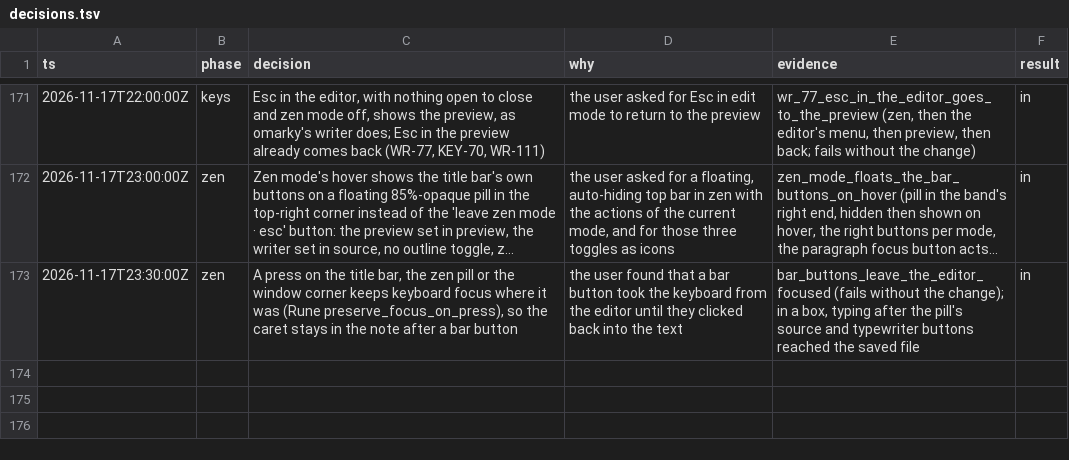
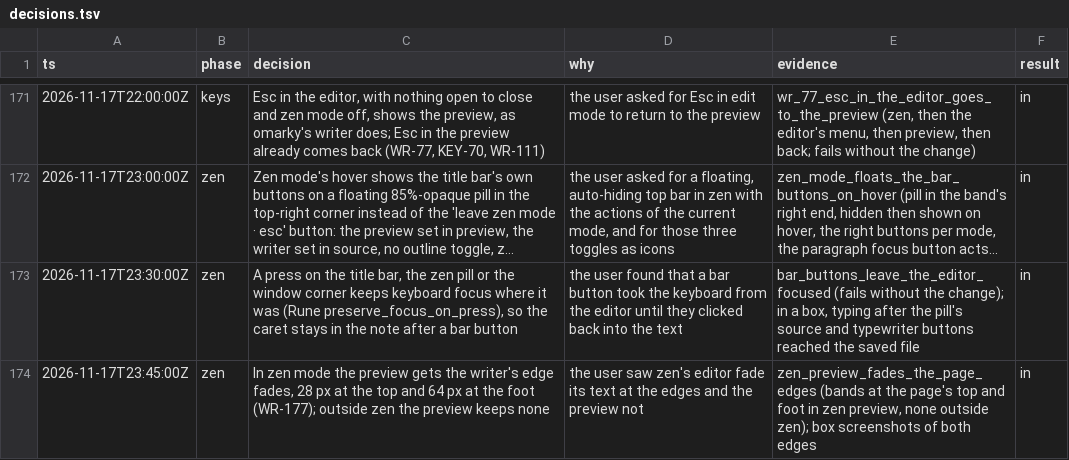
Before and after one commit to overp0werj0int/quire, a TSV file: docs/reader-writer/decisions.tsv, drawn as a sheet; only a part is shown, gaps mark what is left out; long unchanged cells end in ….

```diff
--- a/docs/reader-writer/decisions.tsv
+++ b/docs/reader-writer/decisions.tsv
@@ -173 +173,2 @@ ts	phase	decision	why	evidence	result
 2026-11-17T23:30:00Z	zen	A press on the title bar, the zen pill or the window corner keeps keyboard focus where it was (Rune preserve_focus_on_press), so the caret stays in the note after a bar button	the user found that a bar button took the keyboard from the editor until they clicked back into the text	bar_buttons_leave_the_editor_focused (fails without the change); in a box, typing after the pill's source and typewriter buttons reached the saved file	in
+2026-11-17T23:45:00Z	zen	In zen mode the preview gets the writer's edge fades, 28 px at the top and 64 px at the foot (WR-177); outside zen the preview keeps none	the user saw zen's editor fade its text at the edges and the preview not	zen_preview_fades_the_page_edges (bands at the page's top and foot in zen preview, none outside zen); box screenshots of both edges	in
```
Also changed, not shown: 4 other files.
